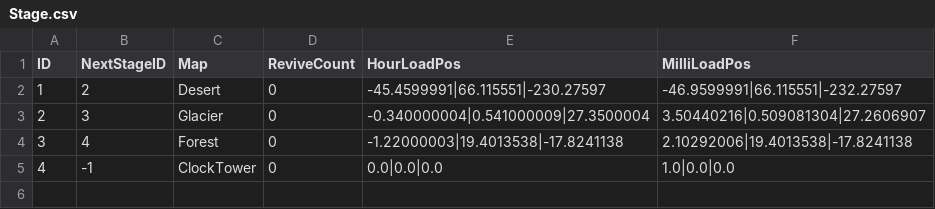
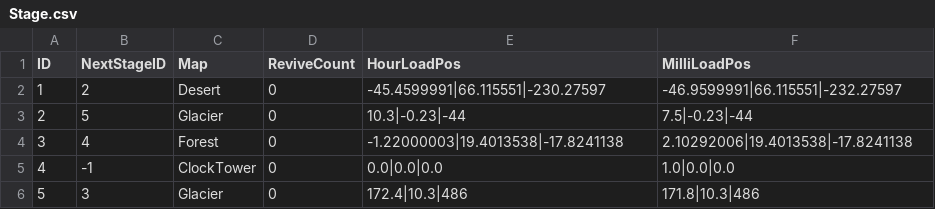
Before and after one commit to limce106/ClockMate, a CSV file: ClockMate/Assets/Resources/LocalData/Stage/Stage.csv, drawn as a sheet.

Commit message:
feat: glacier puzzle 1 end trigger and cutscene
- 추격 퍼즐 끝에 도달 시 동작하는 트리거 추가
- 퍼즐 1 엔딩 컷신 재생 및 퍼즐 클리어 처리
- stage.csv에 빙하 퍼즐 2 추가

```diff
--- a/ClockMate/Assets/Resources/LocalData/Stage/Stage.csv
+++ b/ClockMate/Assets/Resources/LocalData/Stage/Stage.csv
@@ -2,4 +2,5 @@
 1,2,Desert,0,-45.4599991|66.115551|-230.27597,-46.9599991|66.115551|-232.27597
-2,3,Glacier,0,-0.340000004|0.541000009|27.3500004,3.50440216|0.509081304|27.2606907
+2,5,Glacier,0,10.3|-0.23|-44,7.5|-0.23|-44
 3,4,Forest,0,-1.22000003|19.4013538|-17.8241138,2.10292006|19.4013538|-17.8241138
 4,-1,ClockTower,0,0.0|0.0|0.0,1.0|0.0|0.0
+5,3,Glacier,0,172.4|10.3|486,171.8|10.3|486
```
Also changed, not shown: 4 other files.
